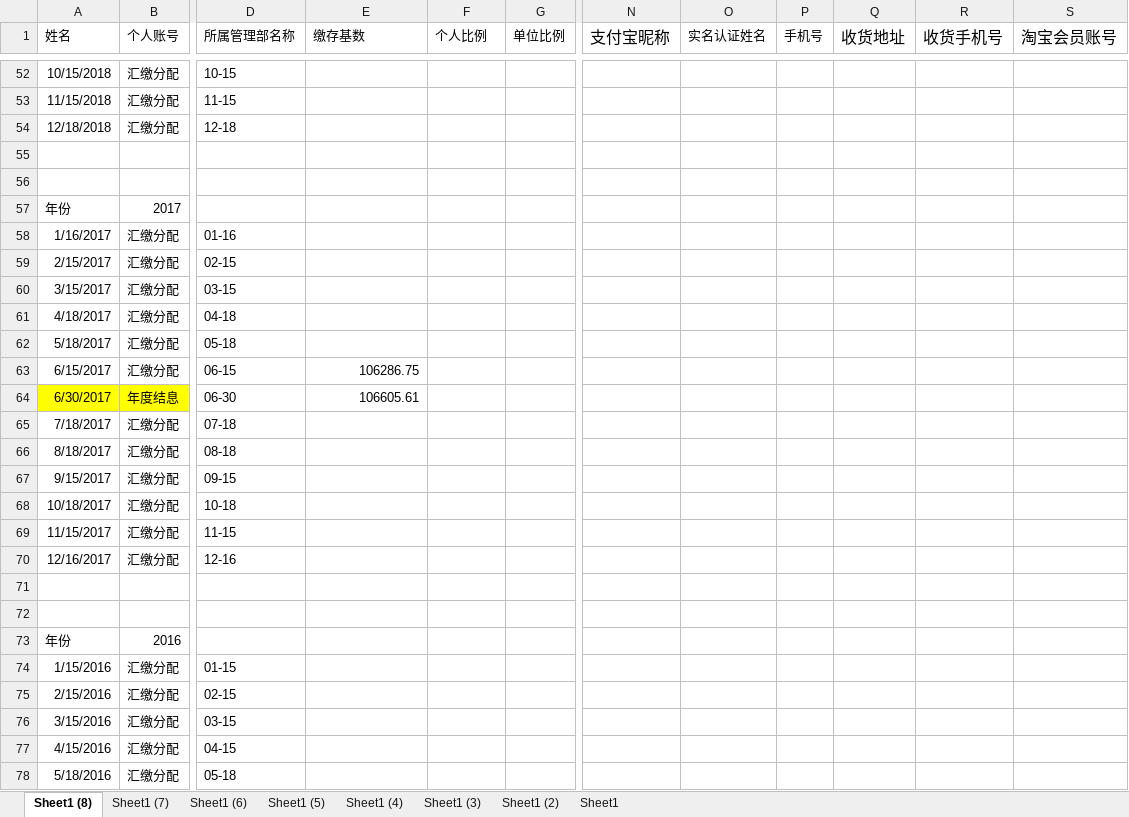
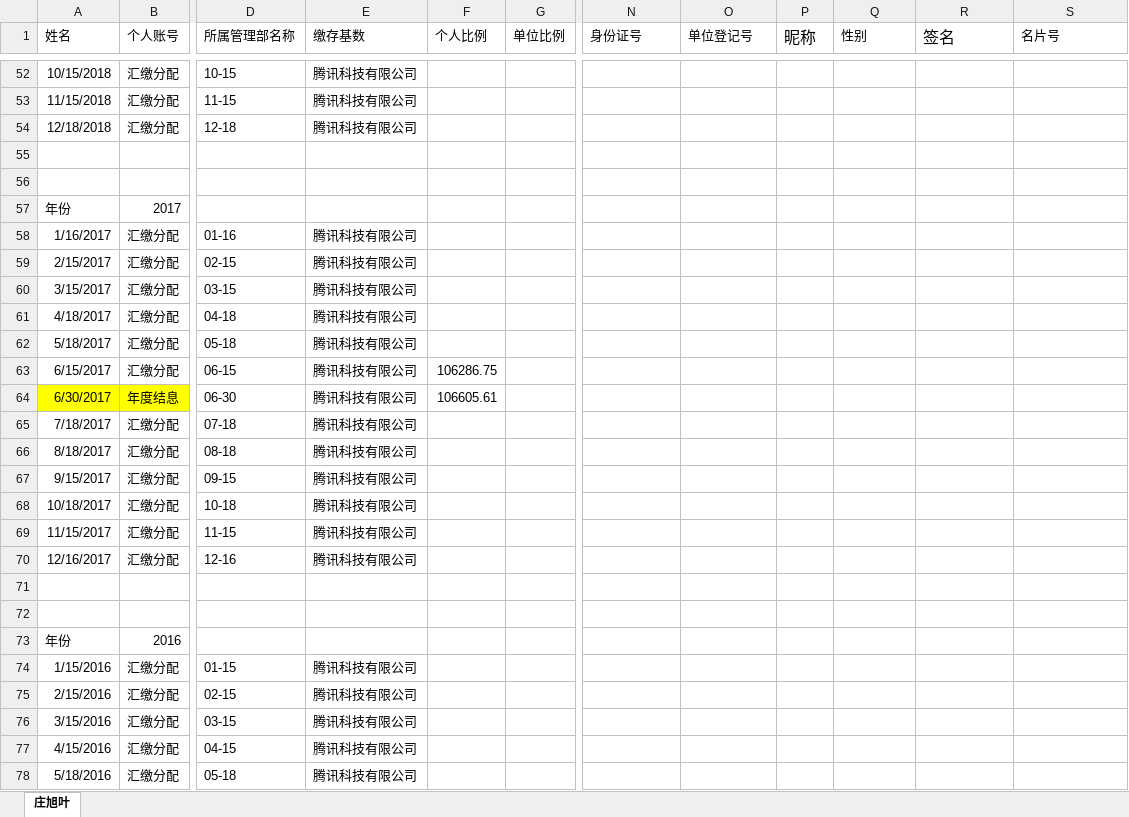
Before and after one commit to zhangwx1229/Finance-master-local, an Excel workbook: __encodeapk/8个客户.xlsx, sheet 庄旭叶, drawn as a sheet; only a part is shown, gaps mark what is left out; values as stored, in another font and other column widths than the file's, no borders; the diff covers the shown part only; the diff names each change by its address in the sheet, - before the commit and + after, or states it on an @@ line.

```diff
--- a/__encodeapk/8个客户.xlsx (sheet 庄旭叶)
+++ b/__encodeapk/8个客户.xlsx (sheet 庄旭叶)
-sheet tab: Sheet1 (8)
+sheet tab: 庄旭叶
-sheet tab: Sheet1 (7)
-sheet tab: Sheet1 (6)
-sheet tab: Sheet1 (5)
-sheet tab: Sheet1 (4)
-sheet tab: Sheet1 (3)
-sheet tab: Sheet1 (2)
-sheet tab: Sheet1
-N1: 支付宝昵称
+N1: 身份证号
@@ N1 text size: smaller @@
-O1: 实名认证姓名
+O1: 单位登记号
-P1: 手机号
+P1: 昵称
@@ P1 text size: larger @@
-Q1: 收货地址
+Q1: 性别
@@ Q1 text size: smaller @@
-R1: 收货手机号
+R1: 签名
-S1: 淘宝会员账号
+S1: 名片号
@@ S1 text size: smaller @@
-E52:E54 (缴存基数): (empty)
+E52:E54 (缴存基数): 腾讯科技有限公司
-E58:E62 (缴存基数): (empty)
+E58:E62 (缴存基数): 腾讯科技有限公司
-E63 (缴存基数): 106286.75
+E63 (缴存基数): 腾讯科技有限公司
-F63 (个人比例): (empty)
+F63 (个人比例): 106286.75
-E64 (缴存基数): 106605.61
+E64 (缴存基数): 腾讯科技有限公司
-F64 (个人比例): (empty)
+F64 (个人比例): 106605.61
-E65:E70 (缴存基数): (empty)
+E65:E70 (缴存基数): 腾讯科技有限公司
-E74:E78 (缴存基数): (empty)
+E74:E78 (缴存基数): 腾讯科技有限公司
```
Also changed, not shown: 2 added rows, 2 removed rows, 88 edited cells and cell formats elsewhere in this sheet, 2 other files.
